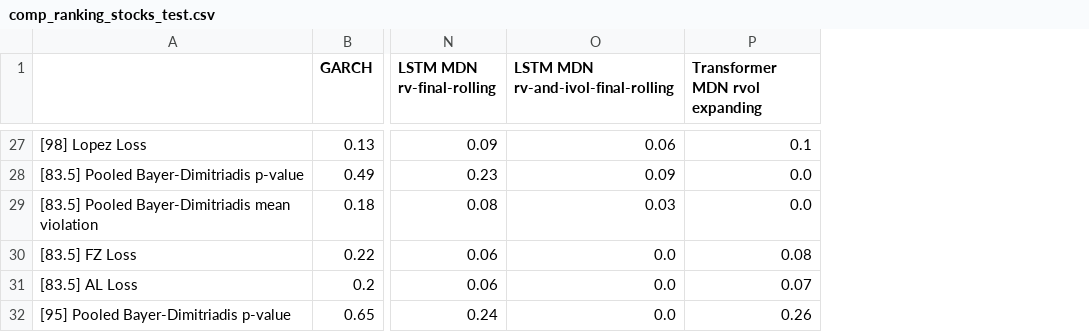
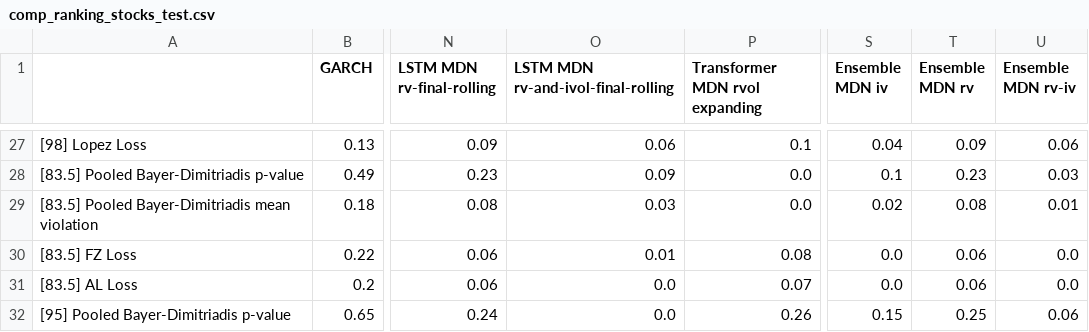
Before and after one commit to tjespe/master, a CSV file: Code/results/comp_ranking_stocks_test.csv, drawn as a sheet; only a part is shown, gaps mark what is left out; the diff covers the shown part only; the diff names each change by its address in the sheet, - before the commit and + after, or states it on an @@ line.

```diff
--- a/Code/results/comp_ranking_stocks_test.csv
+++ b/Code/results/comp_ranking_stocks_test.csv
+column S (Ensemble MDN iv), rows 27-32: 0.04 | 0.1 | 0.02 | 0.0 | 0.0 | 0.15
+column T (Ensemble MDN rv), rows 27-32: 0.09 | 0.23 | 0.08 | 0.06 | 0.06 | 0.25
+column U (Ensemble MDN rv-iv), rows 27-32: 0.06 | 0.03 | 0.01 | 0.0 | 0.0 | 0.06
-O30: 0.0
+O30: 0.01
```
Also changed, not shown: 78 edited cells elsewhere in this file, Code/results/comp_results_stocks_test.csv, 2 other files.
